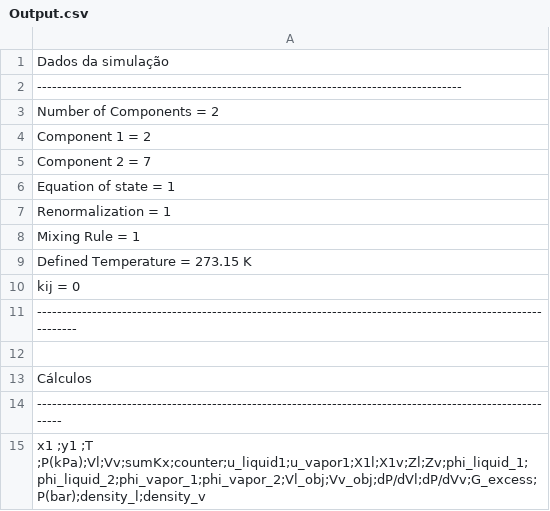
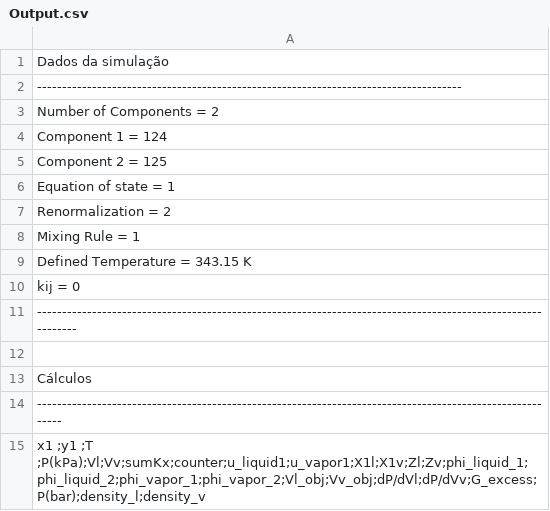
Before and after one commit to Gabriel-MS/VLE_multi, a CSV file: Planilhas de análise/Output.csv, drawn as a sheet.

```diff
--- a/Planilhas de análise/Output.csv
+++ b/Planilhas de análise/Output.csv
@@ -3,8 +3,8 @@ Dados da simulação
 Number of Components = 2
-Component 1 = 2
-Component 2 = 7
+Component 1 = 124
+Component 2 = 125
 Equation of state = 1
-Renormalization = 1
+Renormalization = 2
 Mixing Rule = 1
-Defined Temperature = 273.15 K
+Defined Temperature = 343.15 K
 kij = 0
```
Also changed, not shown: Planilhas de análise/properties.csv, 15 other files.
